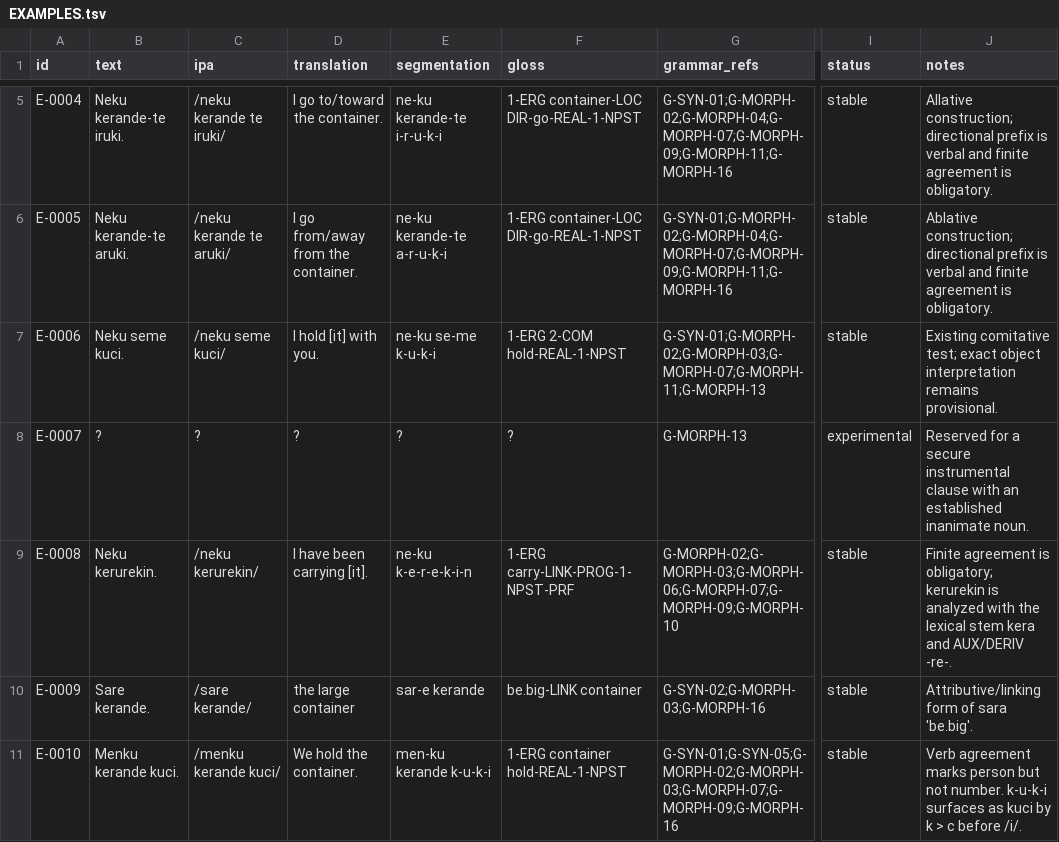
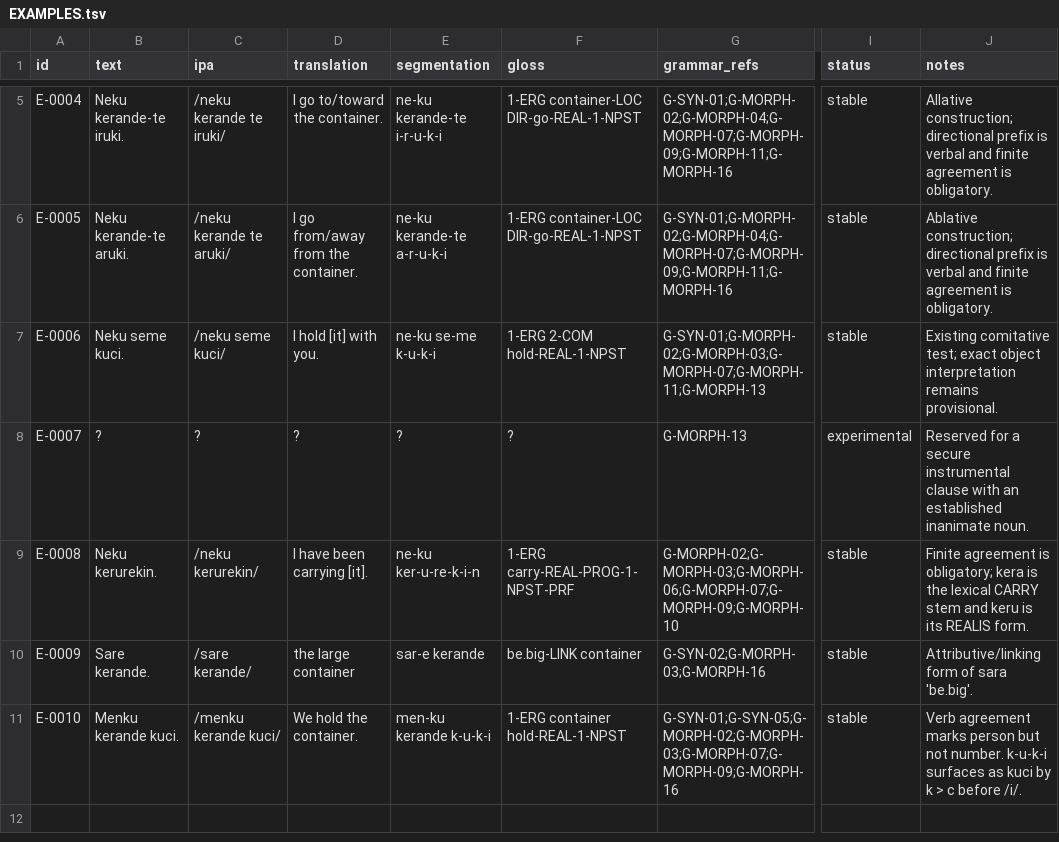
Before and after one commit to kaelschneider/conlang, a TSV file: EXAMPLES.tsv, drawn as a sheet; only a part is shown, gaps mark what is left out; the diff names each change by its address in the sheet, - before the commit and + after, or states it on an @@ line.

Commit message:
Correct carry segmentation after grammar resolution

```diff
--- a/EXAMPLES.tsv
+++ b/EXAMPLES.tsv
-E9 (segmentation): ne-ku k-e-r-e-k-i-n
+E9 (segmentation): ne-ku ker-u-re-k-i-n
-F9 (gloss): 1-ERG carry-LINK-PROG-1-NPST-PRF
+F9 (gloss): 1-ERG carry-REAL-PROG-1-NPST-PRF
-J9 (notes): …is obligatory; kerurekin is analyzed with the lexical stem kera and AUX/DERIV -re-.
+J9 (notes): …is obligatory; kera is the lexical CARRY stem and keru is its REALIS form.
```
